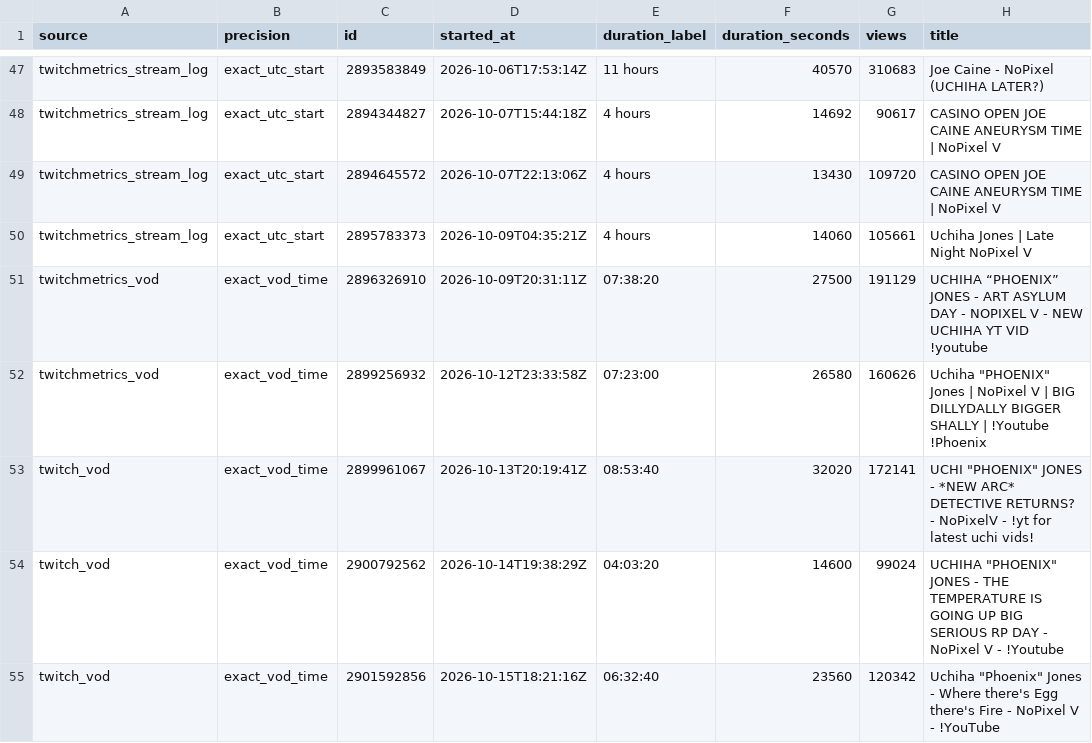
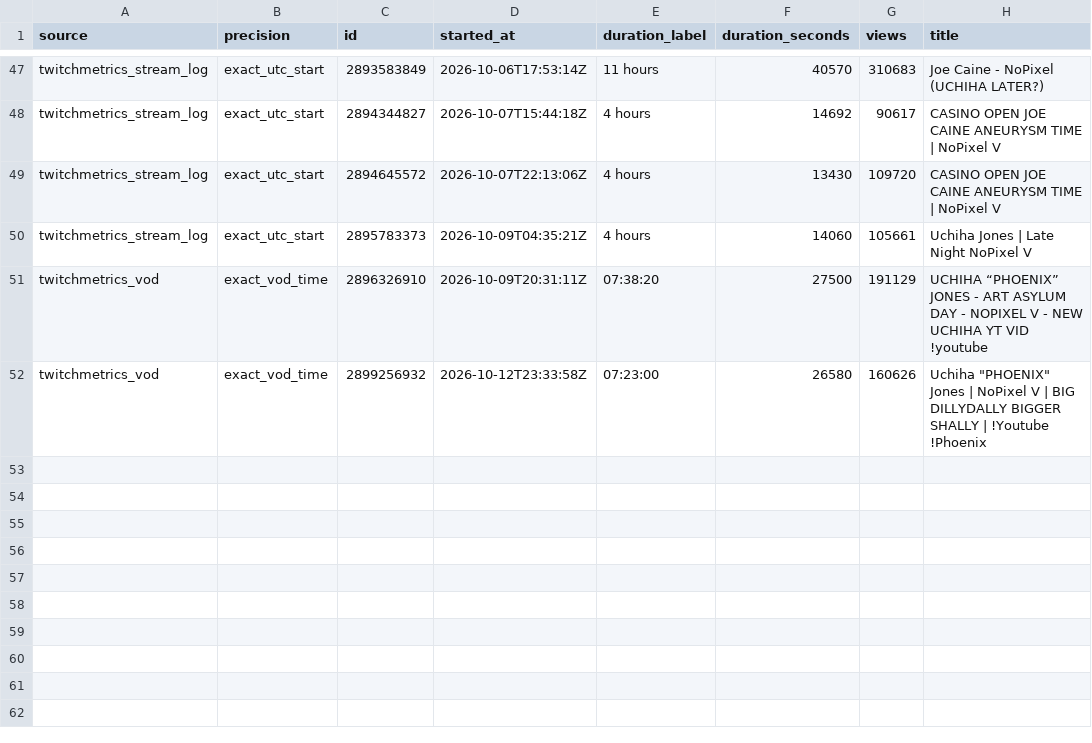
Before and after one commit to sardistic/cyr, a CSV file: data/exact-streams.csv, drawn as a sheet; only a part is shown, gaps mark what is left out; the diff names each change by its address in the sheet, - before the commit and + after, or states it on an @@ line.

```diff
--- a/data/exact-streams.csv
+++ b/data/exact-streams.csv
-row 53: twitch_vod | exact_vod_time | 2899961067 | 2026-10-13T20:19:41Z | 08:53:40 | 32020 | 172141 | UCHI "PHOENIX" JONES - *NEW ARC* DETECTIVE RETURNS? - NoPixelV - !yt for latest uchi vids!
-row 54: twitch_vod | exact_vod_time | 2900792562 | 2026-10-14T19:38:29Z | 04:03:20 | 14600 | 99024 | UCHIHA "PHOENIX" JONES - THE TEMPERATURE IS GOING UP BIG SERIOUS RP DAY - NoPixel V - !Youtube
-row 55: twitch_vod | exact_vod_time | 2901592856 | 2026-10-15T18:21:16Z | 06:32:40 | 23560 | 120342 | Uchiha "Phoenix" Jones - Where there's Egg there's Fire - NoPixel V - !YouTube
```
Also changed, not shown: data/sully-streams.csv, 2 other files.
